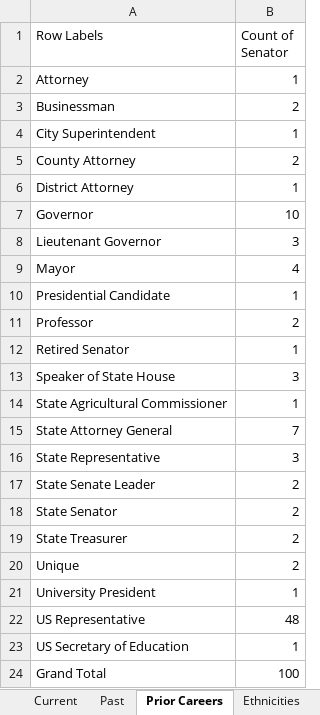
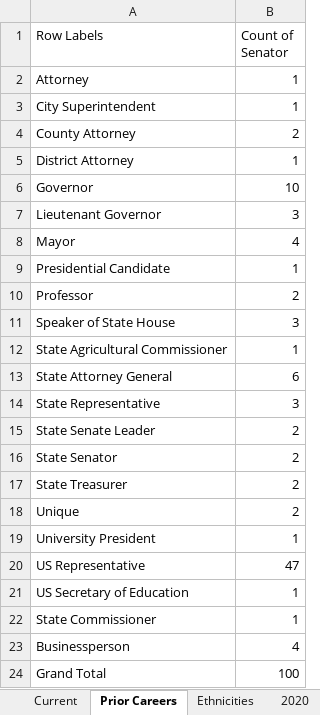
Before and after one commit to ncaldwell17/ncaldwell17.github.io, an Excel workbook: data/US_Senate.xlsx, sheet Prior Careers, drawn as a sheet; values as stored, in another font and other column widths than the file's, no borders; charts and pictures not drawn; removed rows and columns are numbered as before the commit, all else as after; the diff names each change by its address in the sheet, - before the commit and + after, or states it on an @@ line.

```diff
--- a/data/US_Senate.xlsx (sheet Prior Careers)
+++ b/data/US_Senate.xlsx (sheet Prior Careers)
-sheet tab: Past
+sheet tab: 2020
-row 3: Businessman | 2
-row 12: Retired Senator | 1
-B13 (Count of Senator): 7
+B13 (Count of Senator): 6
-B20 (Count of Senator): 48
+B20 (Count of Senator): 47
+row 22: State Commissioner | 1
+row 23: Businessperson | 4
```
Also changed, not shown: sheet Current, sheet Ethnicities, other sheet tabs, charts or pictures, 5 other files.
